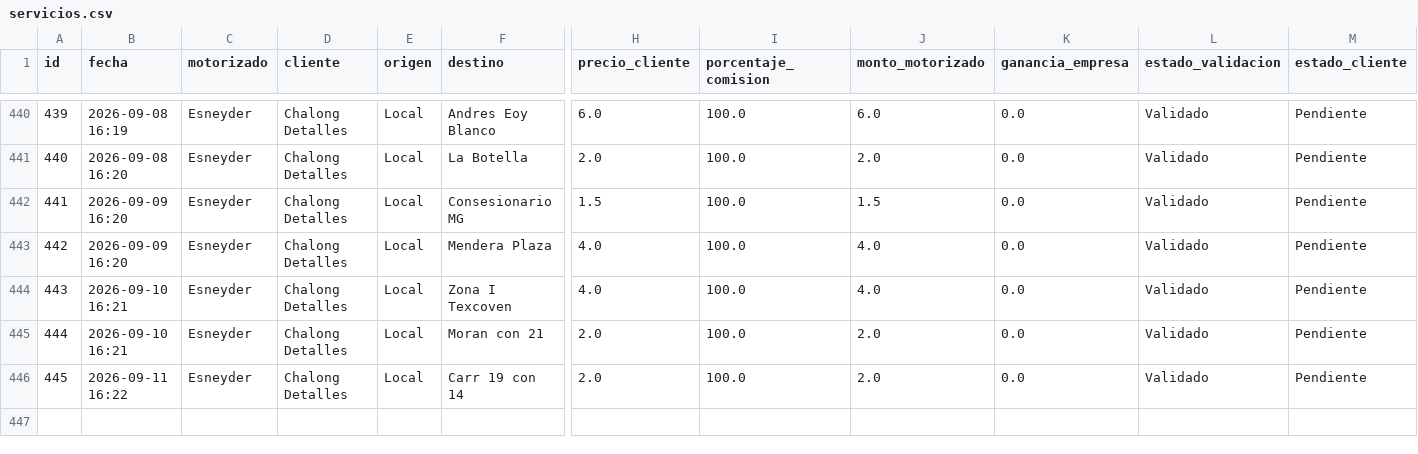
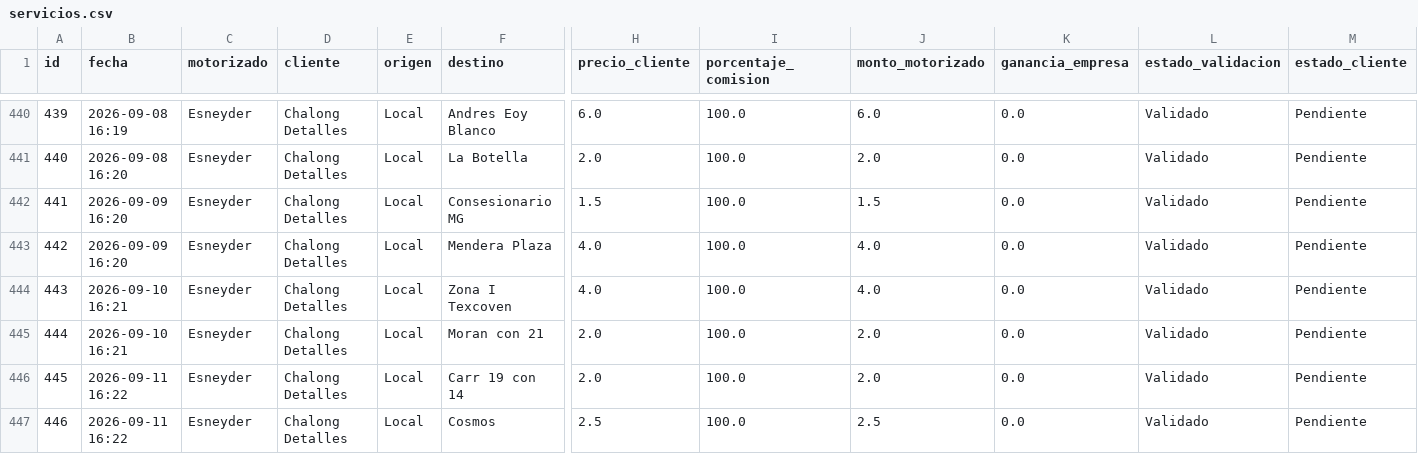
Before and after one commit to motovueltas-maker/Motovueltas-v2, a CSV file: servicios.csv, drawn as a sheet; only a part is shown, gaps mark what is left out; rows hold the shown columns only; the diff names each change by its address in the sheet, - before the commit and + after, or states it on an @@ line.

Commit message:
Vuelta #446 cargada por esneyder

```diff
--- a/servicios.csv
+++ b/servicios.csv
+row 447: 446 | 2026-09-11 16:22 | Esneyder | Chalong Detalles | Local | Cosmos | 2.5 | 100.0 | 2.5 | 0.0 | Validado | Pendiente
```
